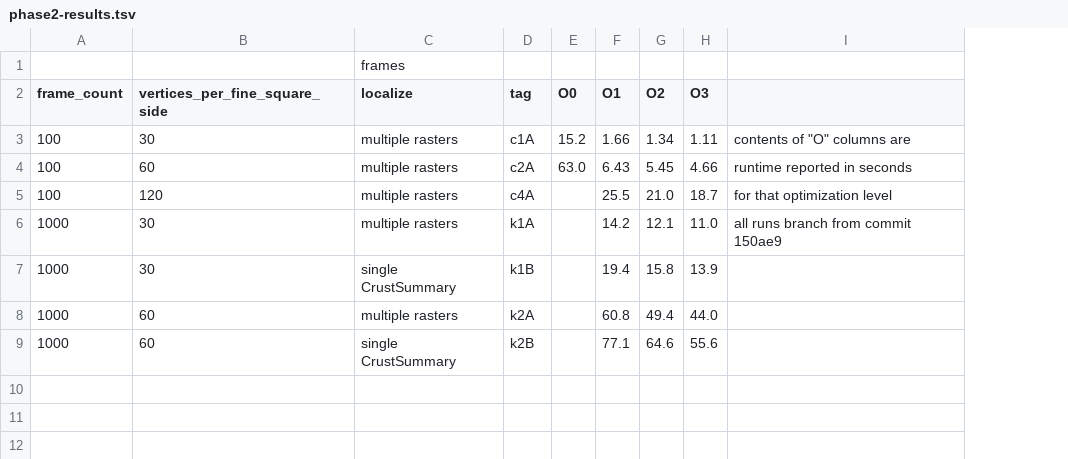
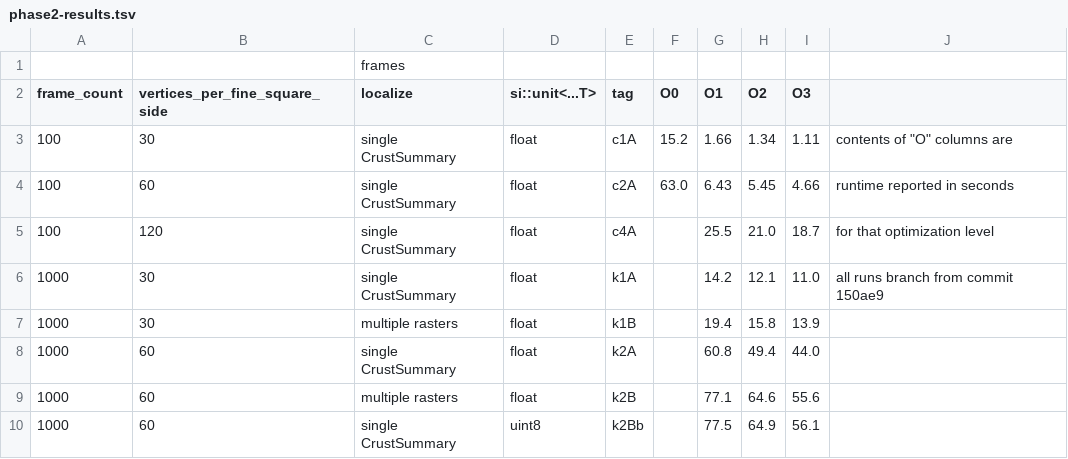
Before and after one commit to davidson16807/tectonics.cpp, a TSV file: demo/profiling/phase2-results.tsv, drawn as a sheet; the diff names each change by its address in the sheet, - before the commit and + after, or states it on an @@ line.

```diff
--- a/demo/profiling/phase2-results.tsv
+++ b/demo/profiling/phase2-results.tsv
+column D (si::unit<...T>), rows 3-9: all float
-C3:C6 (localize): multiple rasters
+C3:C6 (localize): single CrustSummary
-C7 (localize): single CrustSummary
+C7 (localize): multiple rasters
-C8 (localize): multiple rasters
+C8 (localize): single CrustSummary
-C9 (localize): single CrustSummary
+C9 (localize): multiple rasters
+row 10: 1000 | 60 | single CrustSummary | uint8 | k2Bb |  | 77.5 | 64.9 | 56.1
```
Also changed, not shown: 5 other files.
